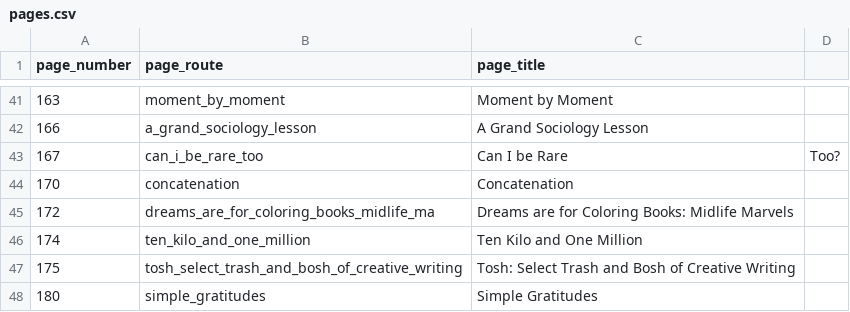
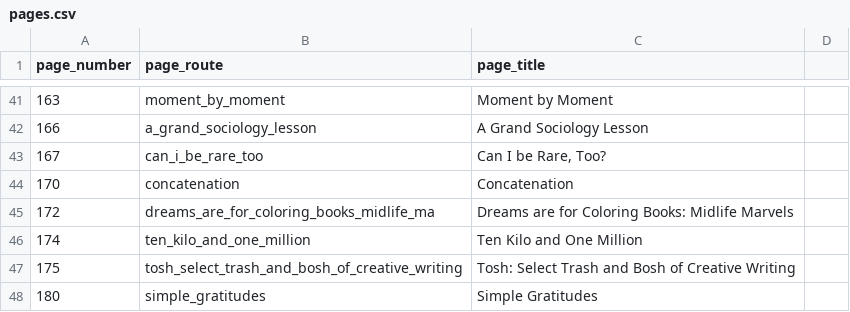
Before and after one commit to greemi01/kjhannah, a CSV file: data/db/pages.csv, drawn as a sheet; only a part is shown, gaps mark what is left out.

```diff
--- a/data/db/pages.csv
+++ b/data/db/pages.csv
@@ -42,3 +42,3 @@ page_number,page_route,page_title
 166,a_grand_sociology_lesson,A Grand Sociology Lesson
-167,can_i_be_rare_too,Can I be Rare, Too?
+167,can_i_be_rare_too,"Can I be Rare, Too?"
 170,concatenation,Concatenation
```
